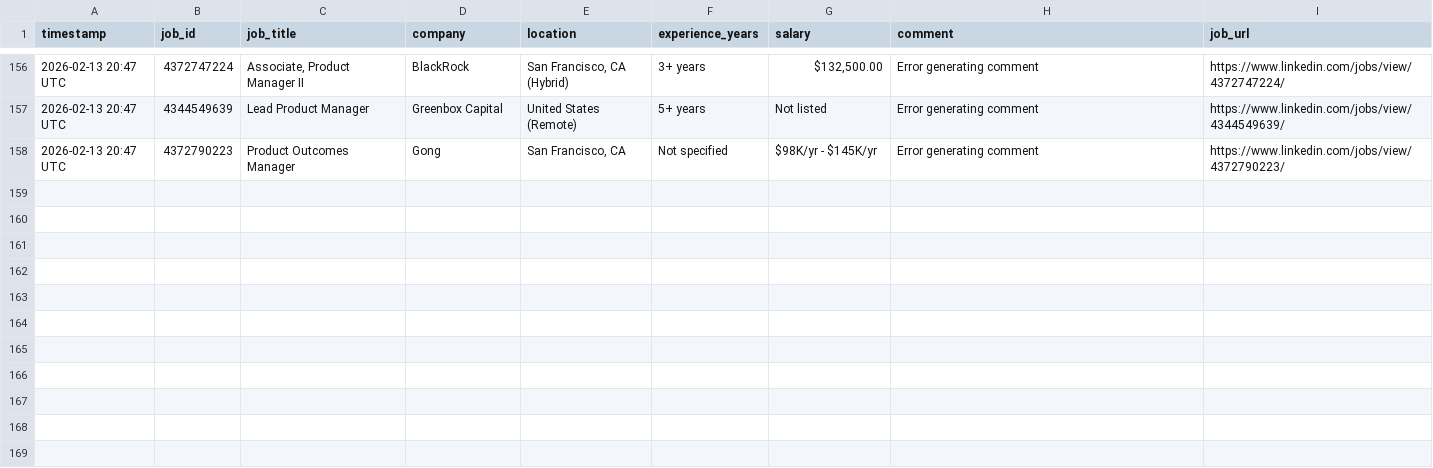
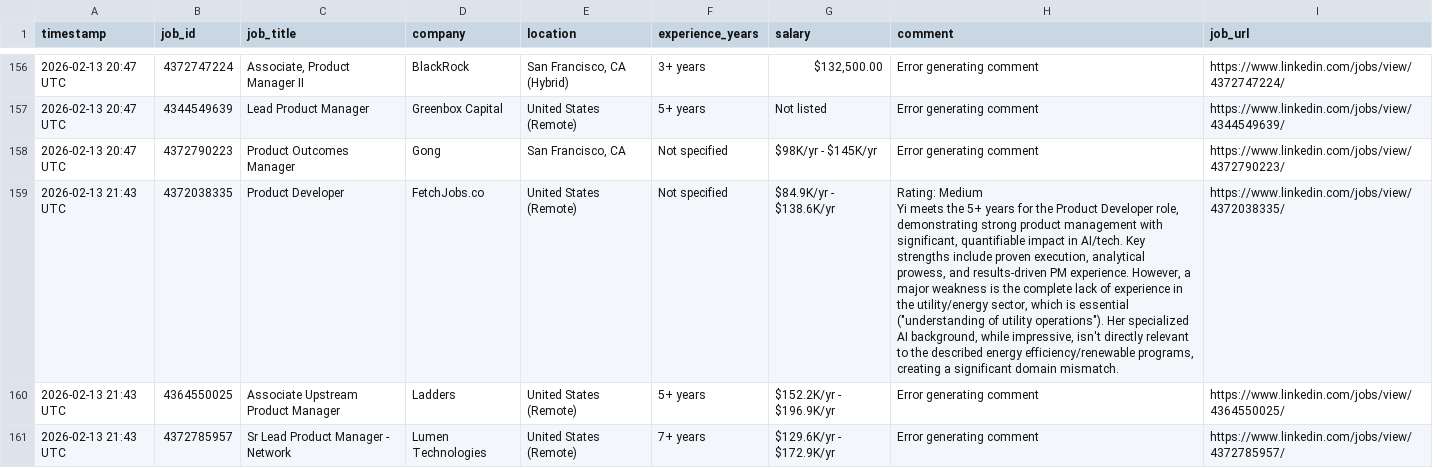
Before and after one commit to emmayisun/linkedin-job-tracker, a CSV file: jobs.csv, drawn as a sheet; only a part is shown, gaps mark what is left out; ↵ is a line break in a cell; the diff covers the shown part only; the diff names each change by its address in the sheet, - before the commit and + after, or states it on an @@ line.

```diff
--- a/jobs.csv
+++ b/jobs.csv
+row 159: 2026-02-13 21:43 UTC | 4372038335 | Product Developer | FetchJobs.co | United States (Remote) | Not specified | $84.9K/yr - $138.6K/yr | Rating: Medium ↵ Yi meets the 5+ years for the Product Developer role, demonstrating strong product management with significant, quantifiable impact in AI/tech. Key strengths include proven execution, analytical prowess, and results-driven PM experience. However, a major weakness is the complete lack of experience in the utility/energy sector, which is essential ("understanding of utility operations"). Her specialized AI background, while impressive, isn't directly relevant to the described energy efficiency/renewable programs, creating a significant domain mismatch. | https://www.linkedin.com/jobs/view/4372038335/
+row 160: 2026-02-13 21:43 UTC | 4364550025 | Associate Upstream Product Manager | Ladders | United States (Remote) | 5+ years | $152.2K/yr - $196.9K/yr | Error generating comment | https://www.linkedin.com/jobs/view/4364550025/
+row 161: 2026-02-13 21:43 UTC | 4372785957 | Sr Lead Product Manager - Network | Lumen Technologies | United States (Remote) | 7+ years | $129.6K/yr - $172.9K/yr | Error generating comment | https://www.linkedin.com/jobs/view/4372785957/
```
Also changed, not shown: 2 added rows elsewhere in this file.
